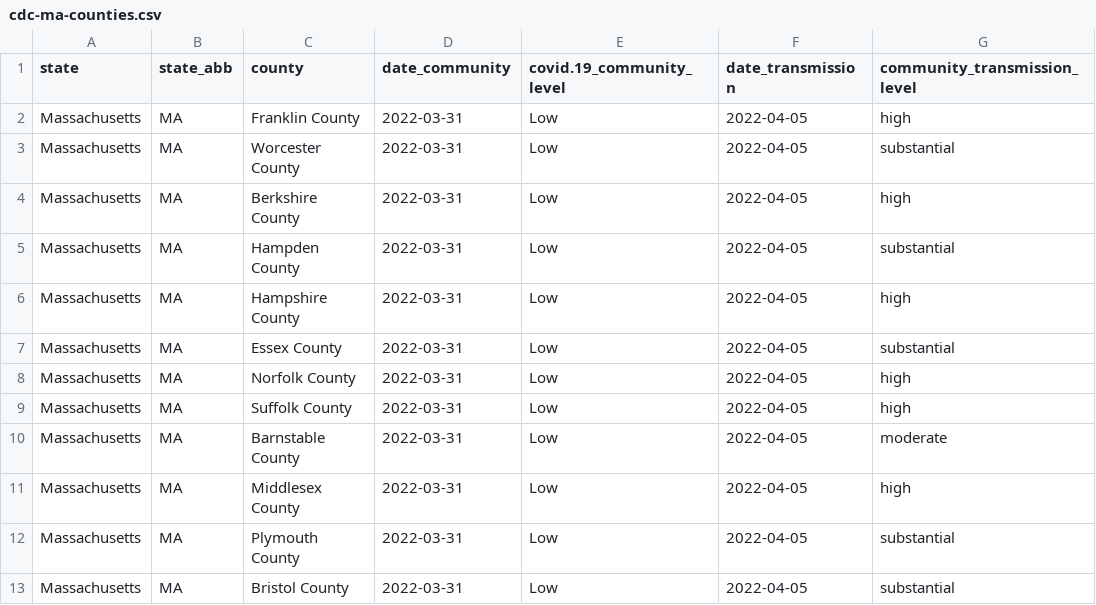
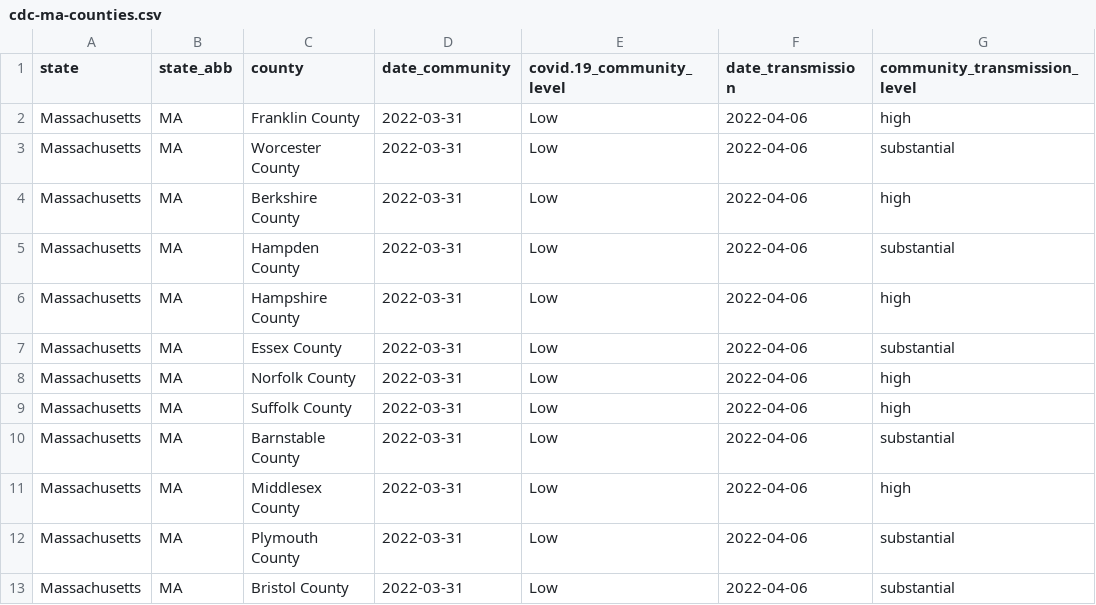
Before and after one commit to jmhatch/covid-19, a CSV file: data/cdc-ma-counties.csv, drawn as a sheet.

```diff
--- a/data/cdc-ma-counties.csv
+++ b/data/cdc-ma-counties.csv
@@ -1,13 +1,13 @@
 "state","state_abb","county","date_community","covid.19_community_level","date_transmission","community_transmission_level"
-"Massachusetts","MA","Franklin County",2022-03-31,"Low",2022-04-05,"high"
-"Massachusetts","MA","Worcester County",2022-03-31,"Low",2022-04-05,"substantial"
-"Massachusetts","MA","Berkshire County",2022-03-31,"Low",2022-04-05,"high"
-"Massachusetts","MA","Hampden County",2022-03-31,"Low",2022-04-05,"substantial"
-"Massachusetts","MA","Hampshire County",2022-03-31,"Low",2022-04-05,"high"
-"Massachusetts","MA","Essex County",2022-03-31,"Low",2022-04-05,"substantial"
-"Massachusetts","MA","Norfolk County",2022-03-31,"Low",2022-04-05,"high"
-"Massachusetts","MA","Suffolk County",2022-03-31,"Low",2022-04-05,"high"
-"Massachusetts","MA","Barnstable County",2022-03-31,"Low",2022-04-05,"moderate"
-"Massachusetts","MA","Middlesex County",2022-03-31,"Low",2022-04-05,"high"
-"Massachusetts","MA","Plymouth County",2022-03-31,"Low",2022-04-05,"substantial"
-"Massachusetts","MA","Bristol County",2022-03-31,"Low",2022-04-05,"substantial"
+"Massachusetts","MA","Franklin County",2022-03-31,"Low",2022-04-06,"high"
+"Massachusetts","MA","Worcester County",2022-03-31,"Low",2022-04-06,"substantial"
+"Massachusetts","MA","Berkshire County",2022-03-31,"Low",2022-04-06,"high"
+"Massachusetts","MA","Hampden County",2022-03-31,"Low",2022-04-06,"substantial"
+"Massachusetts","MA","Hampshire County",2022-03-31,"Low",2022-04-06,"high"
+"Massachusetts","MA","Essex County",2022-03-31,"Low",2022-04-06,"substantial"
+"Massachusetts","MA","Norfolk County",2022-03-31,"Low",2022-04-06,"high"
+"Massachusetts","MA","Suffolk County",2022-03-31,"Low",2022-04-06,"high"
+"Massachusetts","MA","Barnstable County",2022-03-31,"Low",2022-04-06,"substantial"
+"Massachusetts","MA","Middlesex County",2022-03-31,"Low",2022-04-06,"high"
+"Massachusetts","MA","Plymouth County",2022-03-31,"Low",2022-04-06,"substantial"
+"Massachusetts","MA","Bristol County",2022-03-31,"Low",2022-04-06,"substantial"
```
Also changed, not shown: data/ma-counties.csv, 2 other files.
